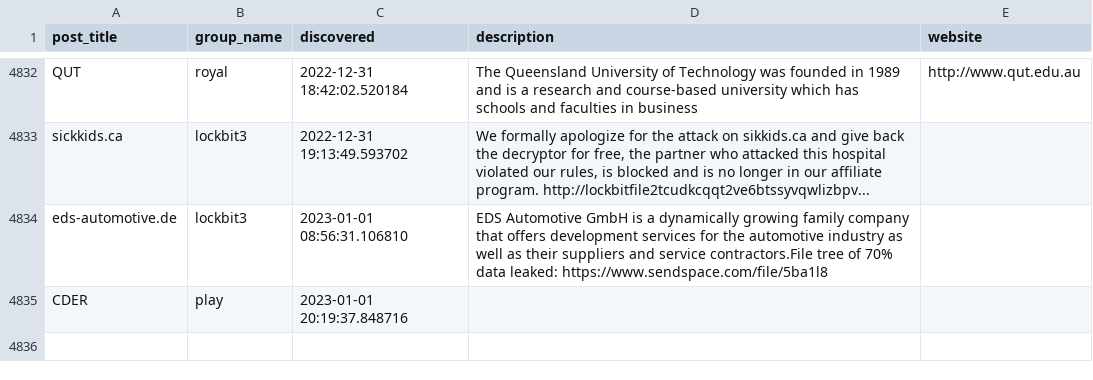
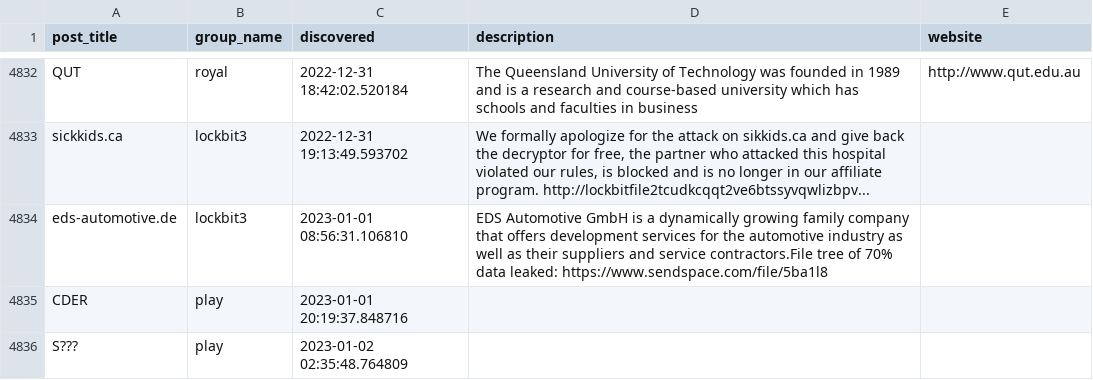
Before and after one commit to tinyx3k/ransomware.live, a CSV file: docs/posts.csv, drawn as a sheet; only a part is shown, gaps mark what is left out.

```diff
--- a/docs/posts.csv
+++ b/docs/posts.csv
@@ -4835 +4835,2 @@ eds-automotive.de,lockbit3,2023-01-01 08:56:31.106810,EDS Automotive GmbH is a d
 CDER,play,2023-01-01 20:19:37.848716,,
+S???,play,2023-01-02 02:35:48.764809,,
```
Also changed, not shown: 56 other files.
